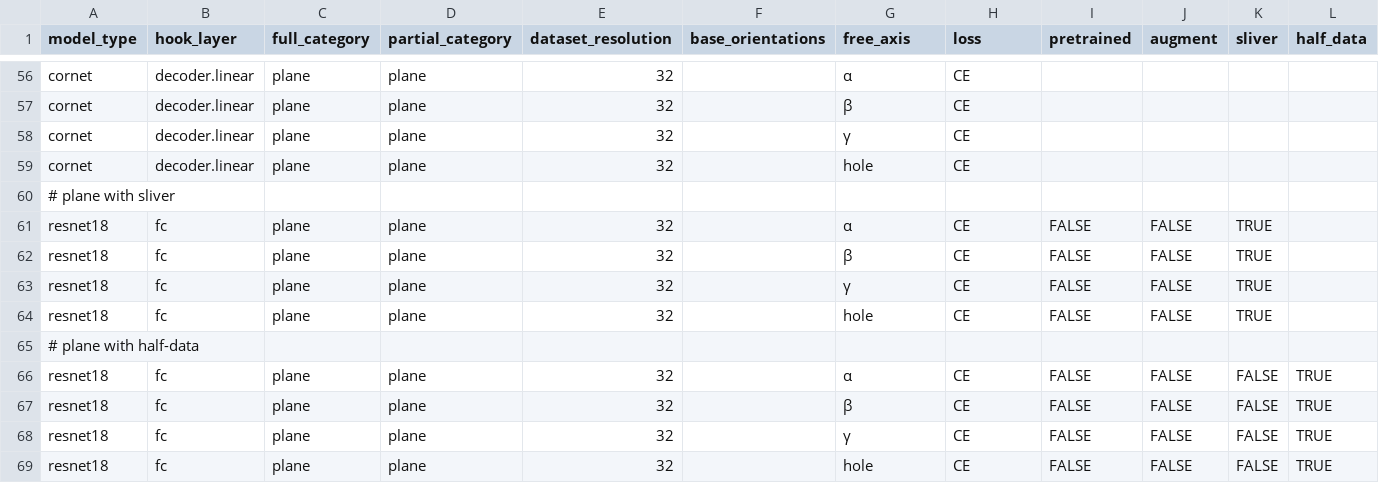
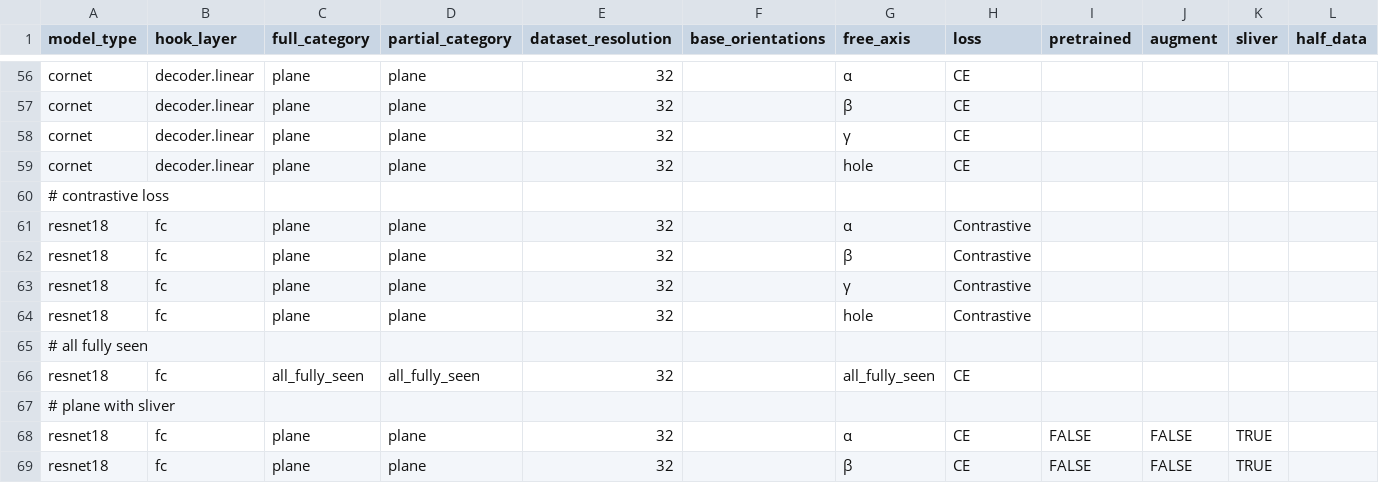
Before and after one commit to avicooper1/OOD_Orientation_Generalization, a CSV file: exps.csv, drawn as a sheet; only a part is shown, gaps mark what is left out; the shorter side is filled out with more unchanged rows; the diff names each change by its address in the sheet, - before the commit and + after, or states it on an @@ line.

Commit message:
changes were made while still on contrastive-loss branch. will commit and try and switch back

```diff
--- a/exps.csv
+++ b/exps.csv
+row 60: # contrastive loss
+row 61: resnet18 | fc | plane | plane | 32 |  | α | Contrastive
+row 62: resnet18 | fc | plane | plane | 32 |  | β | Contrastive
+row 63: resnet18 | fc | plane | plane | 32 |  | γ | Contrastive
+row 64: resnet18 | fc | plane | plane | 32 |  | hole | Contrastive
+row 65: # all fully seen
+row 66: resnet18 | fc | all_fully_seen | all_fully_seen | 32 |  | all_fully_seen | CE
```
Also changed, not shown: 6 other files.
